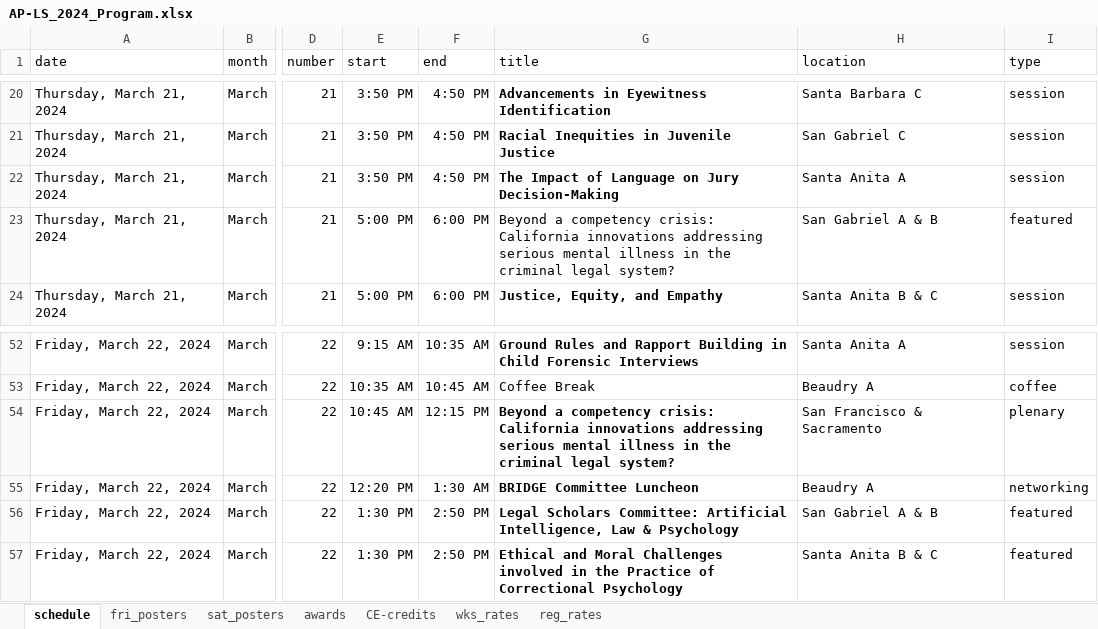
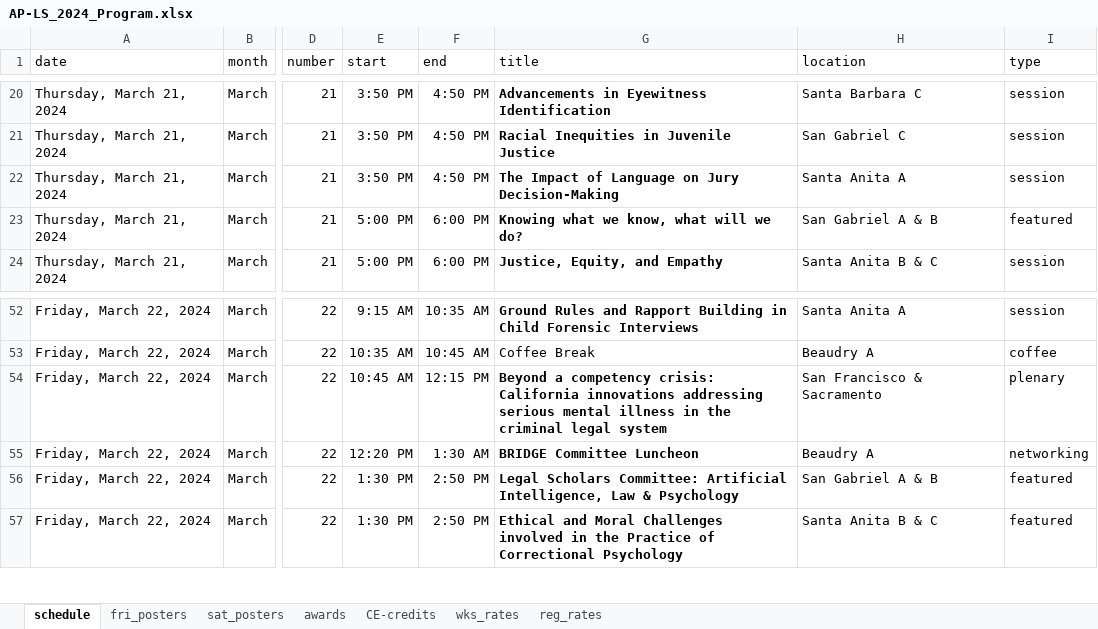
Before and after one commit to emmarshall/apls-org, an Excel workbook: conferences/AP-LS_2024_Program.xlsx, sheet schedule, drawn as a sheet; only a part is shown, gaps mark what is left out; values as stored, in another font and other column widths than the file's, no borders; the diff names each change by its address in the sheet, - before the commit and + after, or states it on an @@ line.

Commit message:
update conference program

```diff
--- a/conferences/AP-LS_2024_Program.xlsx (sheet schedule)
+++ b/conferences/AP-LS_2024_Program.xlsx (sheet schedule)
-G23 (title): Beyond a competency crisis: California innovations addressing serious mental illness in the criminal legal system?
+G23 (title): Knowing what we know, what will we do?
-G23 bold: off
+G23 bold: on
-G54 (title): …criminal legal system?
+G54 (title): …criminal legal system
```
Also changed, not shown: 8 other files.
